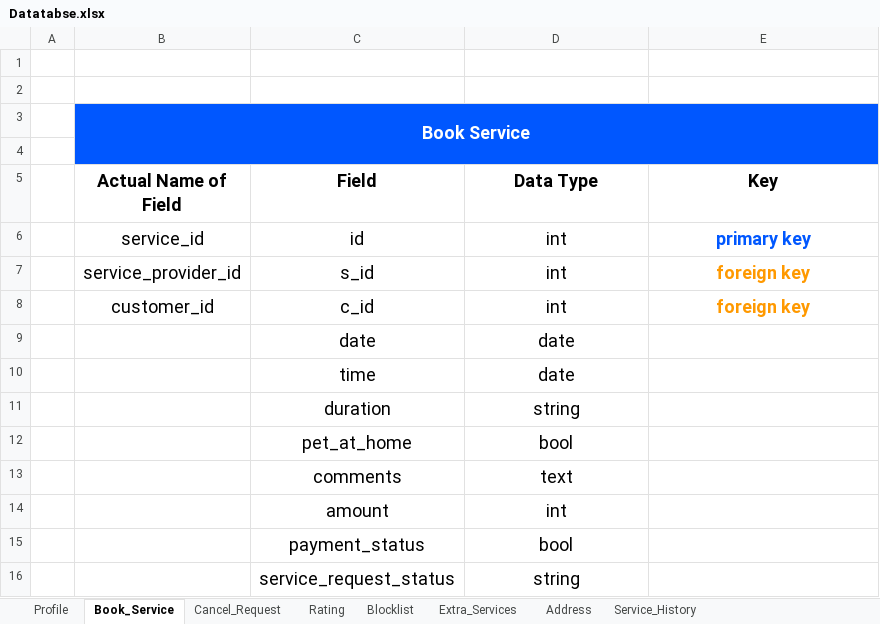
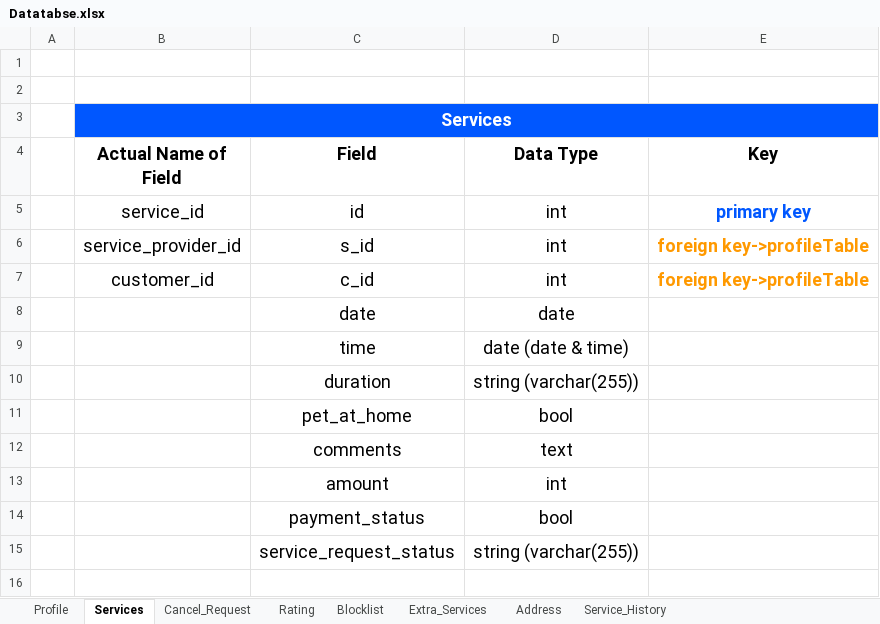
Before and after one commit to jadavpratik/tatvasoft, an Excel workbook: Database/Datatabse.xlsx, sheet Services, drawn as a sheet; values as stored, in another font and other column widths than the file's, no borders; charts and pictures not drawn; removed rows and columns are numbered as before the commit, all else as after; the diff names each change by its address in the sheet, - before the commit and + after, or states it on an @@ line.

```diff
--- a/Database/Datatabse.xlsx (sheet Services)
+++ b/Database/Datatabse.xlsx (sheet Services)
-sheet tab: Book_Service
+sheet tab: Services
-B3 (Actual Name of Field): Book Service
+B3 (Actual Name of Field): Services
-row 4: (empty)
-E6:E7 (Key): foreign key
+E6:E7 (Key): foreign key->profileTable
-D9 (Data Type): date
+D9 (Data Type): date (date & time)
-D10 (Data Type): string
+D10 (Data Type): string (varchar(255))
-D15 (Data Type): string
+D15 (Data Type): string (varchar(255))
```
Also changed, not shown: sheet Profile, sheet Rating, sheet Service_History, sheet Blocklist, sheet Address, sheet Cancel_Request, 1 more sheet.
